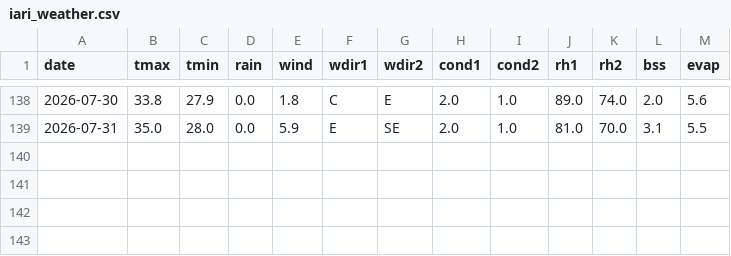
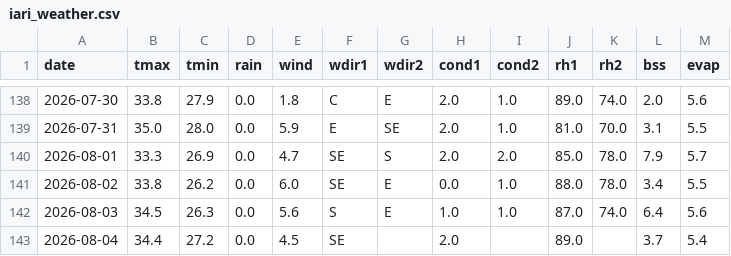
Before and after one commit to rameshram96/iari_weather_data, a CSV file: data/iari_weather.csv, drawn as a sheet; only a part is shown, gaps mark what is left out; the diff names each change by its address in the sheet, - before the commit and + after, or states it on an @@ line.

```diff
--- a/data/iari_weather.csv
+++ b/data/iari_weather.csv
+row 140: 2026-08-01 | 33.3 | 26.9 | 0.0 | 4.7 | SE | S | 2.0 | 2.0 | 85.0 | 78.0 | 7.9 | 5.7
+row 141: 2026-08-02 | 33.8 | 26.2 | 0.0 | 6.0 | SE | E | 0.0 | 1.0 | 88.0 | 78.0 | 3.4 | 5.5
+row 142: 2026-08-03 | 34.5 | 26.3 | 0.0 | 5.6 | S | E | 1.0 | 1.0 | 87.0 | 74.0 | 6.4 | 5.6
+row 143: 2026-08-04 | 34.4 | 27.2 | 0.0 | 4.5 | SE |  | 2.0 |  | 89.0 |  | 3.7 | 5.4
```
Also changed, not shown: 1 other file.
